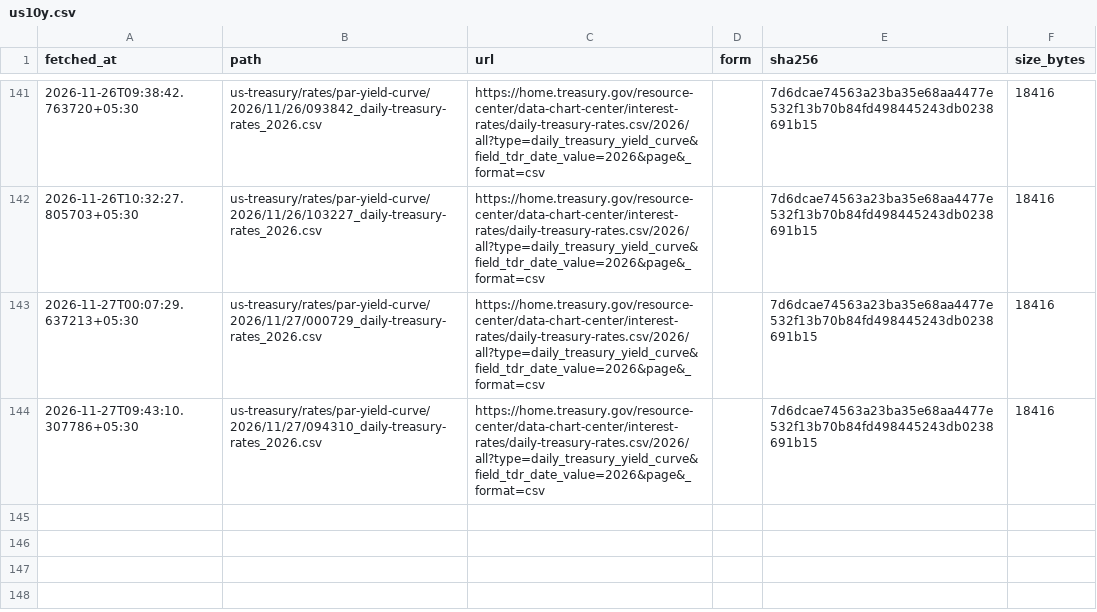
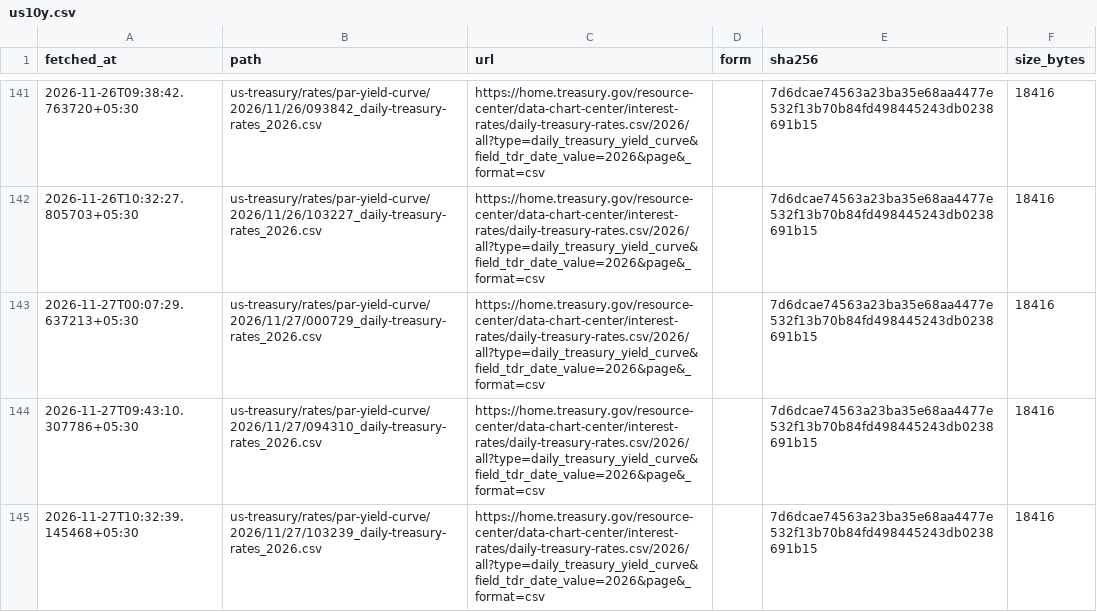
Before and after one commit to exepex/omenix-ingestion, a CSV file: research/data/manifests/global-cues/us10y.csv, drawn as a sheet; only a part is shown, gaps mark what is left out; the diff names each change by its address in the sheet, - before the commit and + after, or states it on an @@ line.

```diff
--- a/research/data/manifests/global-cues/us10y.csv
+++ b/research/data/manifests/global-cues/us10y.csv
+row 145: 2026-11-27T10:32:39.145468+05:30 | us-treasury/rates/par-yield-curve/2026/11/27/103239_daily-treasury-rates_2026.csv | https://home.treasury.gov/resource-center/data-chart-center/interest-rates/daily-treasury-rates.csv/2026/all?type=daily_treasury_yield_curve&field_tdr_date_value=2026&page&_format=csv |  | 7d6dcae74563a23ba35e68aa4477e532f13b70b84fd498445243db0238691b15 | 18416
```
Also changed, not shown: research/data/manifests/global-cues/eurostoxx50_yahoo.csv, research/data/manifests/global-cues/sse_composite.csv, 20 other files.
